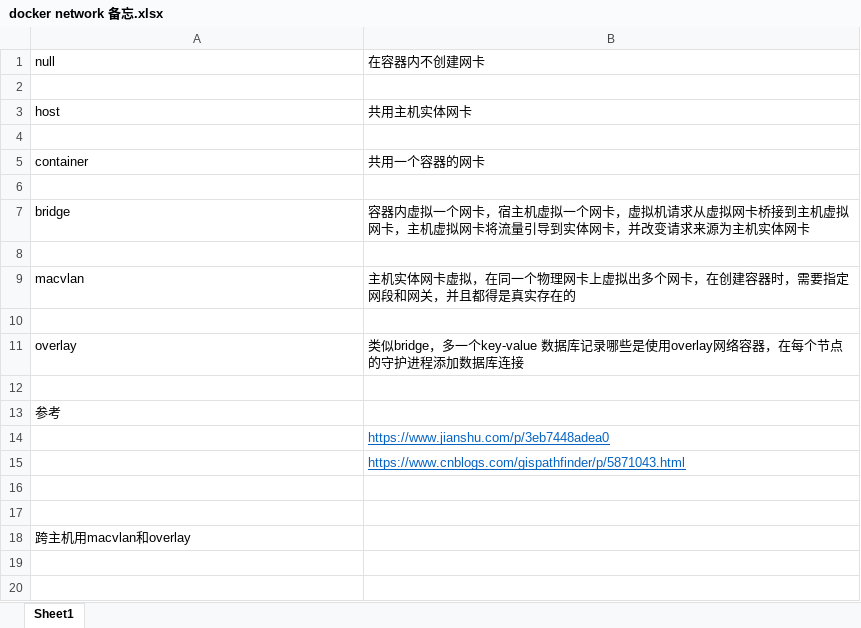
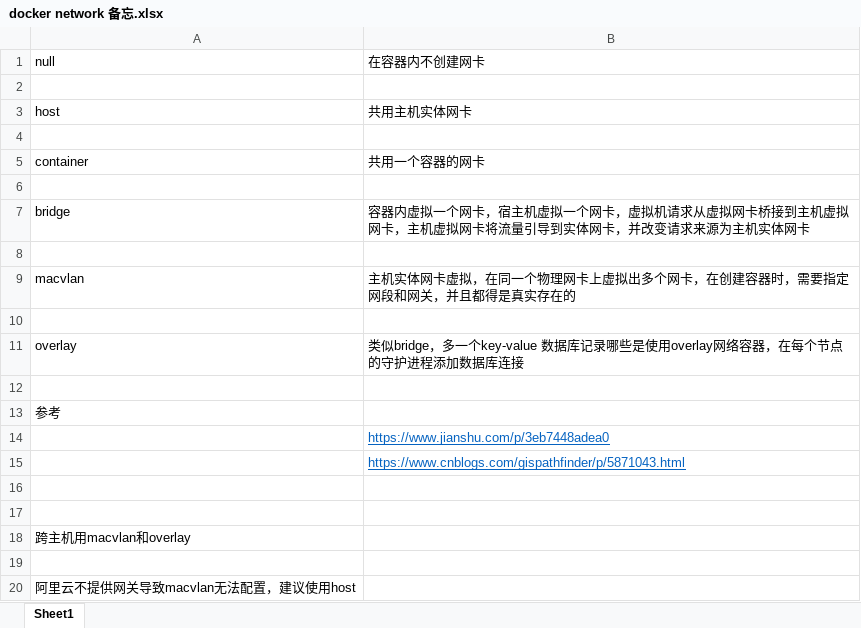
Before and after one commit to huskar-t/code_basket, an Excel workbook: docker网络备注/docker network 备忘.xlsx, sheet Sheet1, drawn as a sheet; values as stored, in another font and other column widths than the file's, no borders; the diff names each change by its address in the sheet, - before the commit and + after, or states it on an @@ line.

Commit message:
docker 网络备注更新

```diff
--- a/docker网络备注/docker network 备忘.xlsx (sheet Sheet1)
+++ b/docker网络备注/docker network 备忘.xlsx (sheet Sheet1)
+row 19: (empty)
+row 20: 阿里云不提供网关导致macvlan无法配置，建议使用host
```
